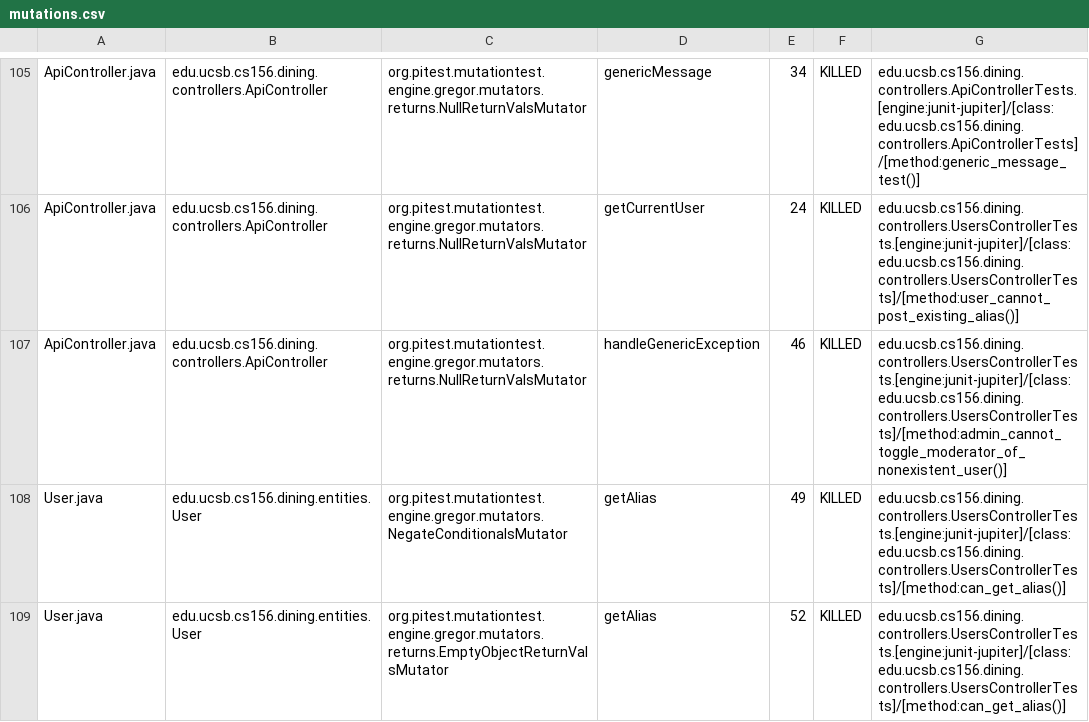
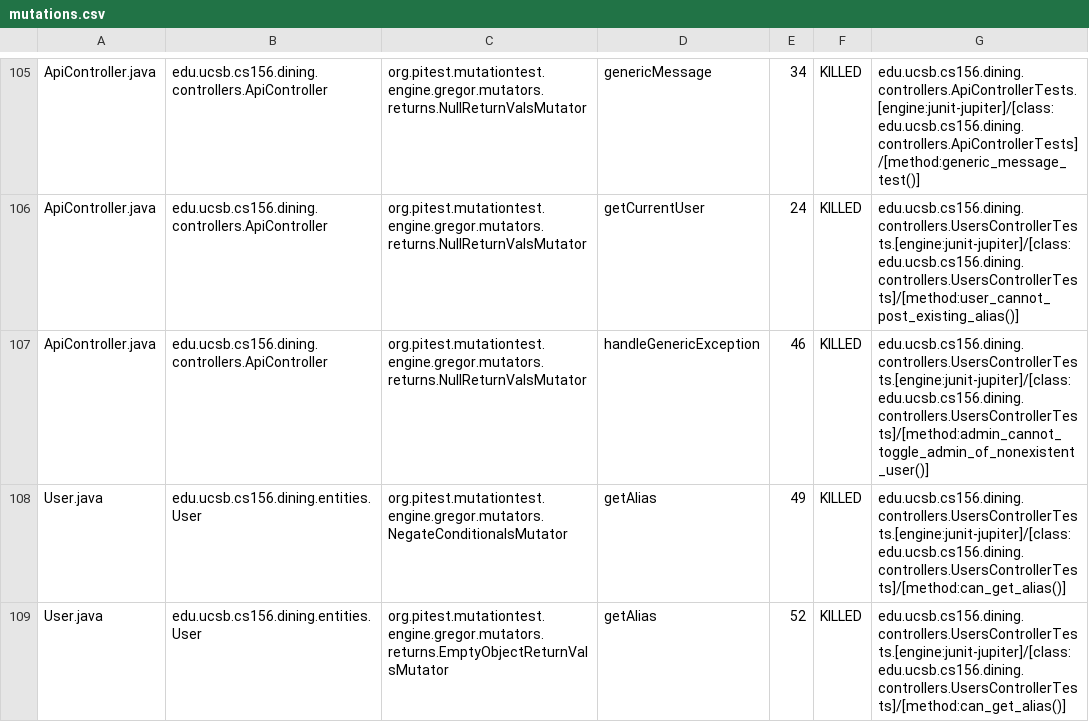
Before and after one commit to ucsb-cs156-f25/proj-dining-f25-05, a CSV file: prs/29/pitest/mutations.csv, drawn as a sheet; only a part is shown, gaps mark what is left out; the diff covers the shown part only.

Commit message:
Deploying to gh-pages from @ ucsb-cs156-f25/proj-dining-f25-05@4628cad13ccb667bcf22f17ba0f80d9b7bbd8084 🚀

```diff
--- a/prs/29/pitest/mutations.csv
+++ b/prs/29/pitest/mutations.csv
@@ -106,3 +106,3 @@ ApiController.java,edu.ucsb.cs156.dining.controllers.ApiController,org.pitest.mu
 ApiController.java,edu.ucsb.cs156.dining.controllers.ApiController,org.pitest.mutationtest.engine.gregor.mutators.returns.NullReturnValsMutator,getCurrentUser,24,KILLED,edu.ucsb.cs156.dining.controllers.UsersControllerTests.[engine:junit-jupiter]/[class:edu.ucsb.cs156.dining.controllers.UsersControllerTests]/[method:user_cannot_post_existing_alias()]
-ApiController.java,edu.ucsb.cs156.dining.controllers.ApiController,org.pitest.mutationtest.engine.gregor.mutators.returns.NullReturnValsMutator,handleGenericException,46,KILLED,edu.ucsb.cs156.dining.controllers.UsersControllerTests.[engine:junit-jupiter]/[class:edu.ucsb.cs156.dining.controllers.UsersControllerTests]/[method:admin_cannot_toggle_moderator_of_nonexistent_user()]
+ApiController.java,edu.ucsb.cs156.dining.controllers.ApiController,org.pitest.mutationtest.engine.gregor.mutators.returns.NullReturnValsMutator,handleGenericException,46,KILLED,edu.ucsb.cs156.dining.controllers.UsersControllerTests.[engine:junit-jupiter]/[class:edu.ucsb.cs156.dining.controllers.UsersControllerTests]/[method:admin_cannot_toggle_admin_of_nonexistent_user()]
 User.java,edu.ucsb.cs156.dining.entities.User,org.pitest.mutationtest.engine.gregor.mutators.NegateConditionalsMutator,getAlias,49,KILLED,edu.ucsb.cs156.dining.controllers.UsersControllerTests.[engine:junit-jupiter]/[class:edu.ucsb.cs156.dining.controllers.UsersControllerTests]/[method:can_get_alias()]
```
Also changed, not shown: 23 edited cells elsewhere in this file, 17 other files.
